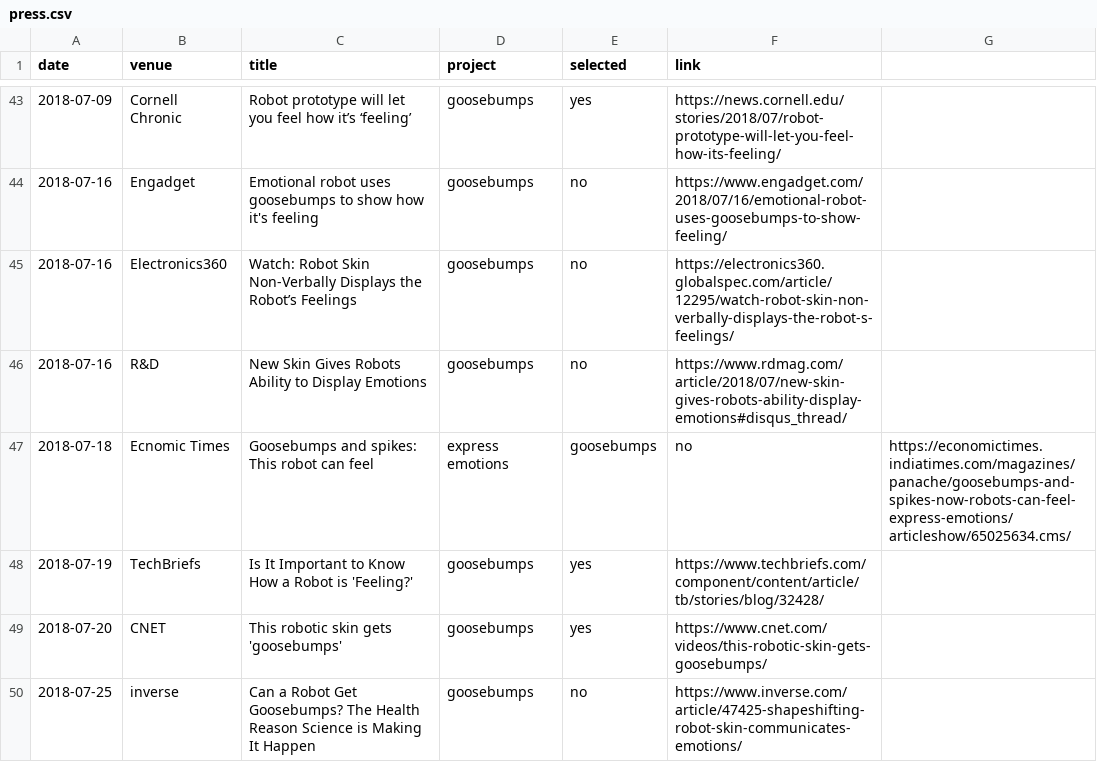
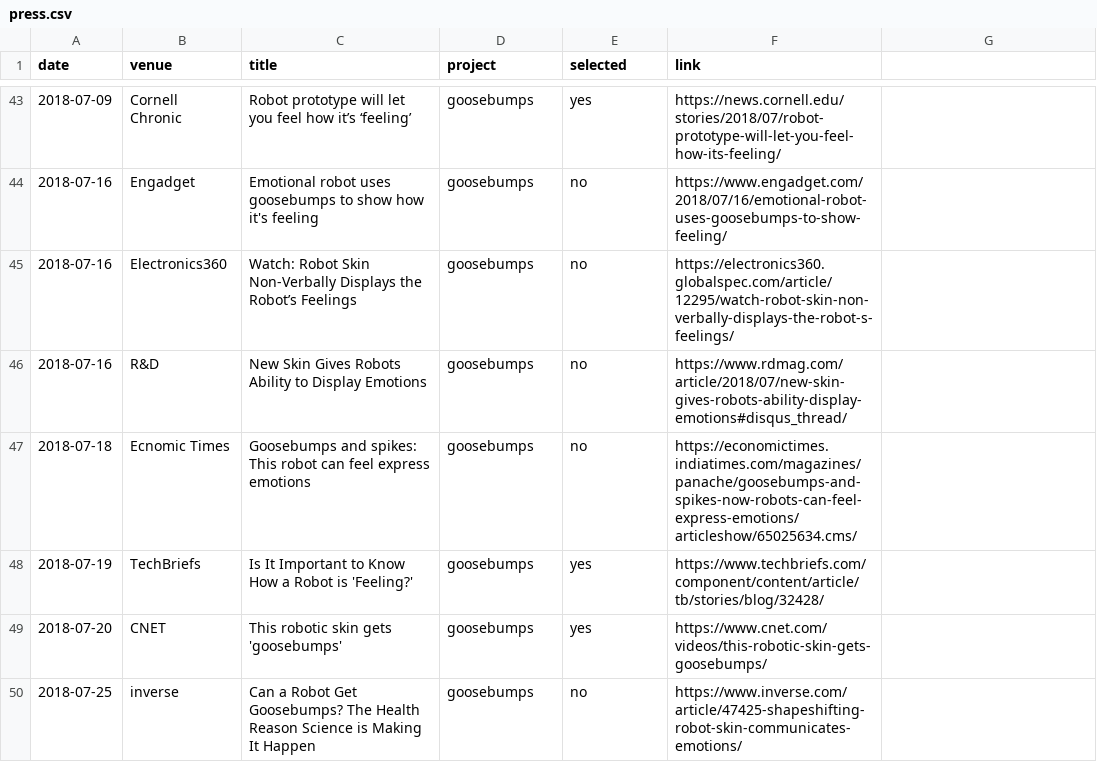
Before and after one commit to hrc2/hrc2.github.io, a CSV file: _data/press.csv, drawn as a sheet; only a part is shown, gaps mark what is left out.

Commit message:
Update press.csv

```diff
--- a/_data/press.csv
+++ b/_data/press.csv
@@ -46,3 +46,3 @@ date,venue,title,project,selected,link
 2018-07-16,R&D,New Skin Gives Robots Ability to Display Emotions,goosebumps,no,https://www.rdmag.com/article/2018/07/new-skin-gives-robots-ability-display-emotions#disqus_thread/
-2018-07-18,Ecnomic Times,Goosebumps and spikes: This robot can feel, express emotions,goosebumps,no,https://economictimes.indiatimes.com/magazines/panache/goosebumps-and-spikes-now-robots-can-feel-express-emotions/articleshow/65025634.cms/
+2018-07-18,Ecnomic Times,Goosebumps and spikes: This robot can feel express emotions,goosebumps,no,https://economictimes.indiatimes.com/magazines/panache/goosebumps-and-spikes-now-robots-can-feel-express-emotions/articleshow/65025634.cms/
 2018-07-19,TechBriefs,Is It Important to Know How a Robot is 'Feeling?',goosebumps,yes,https://www.techbriefs.com/component/content/article/tb/stories/blog/32428/
```
